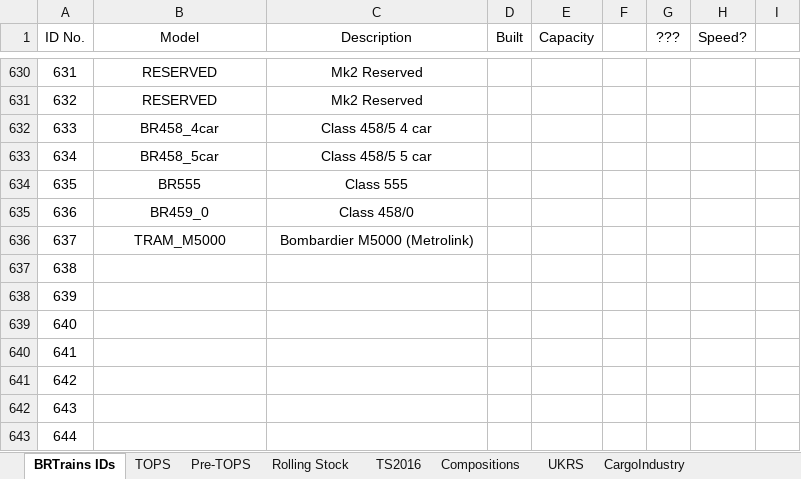
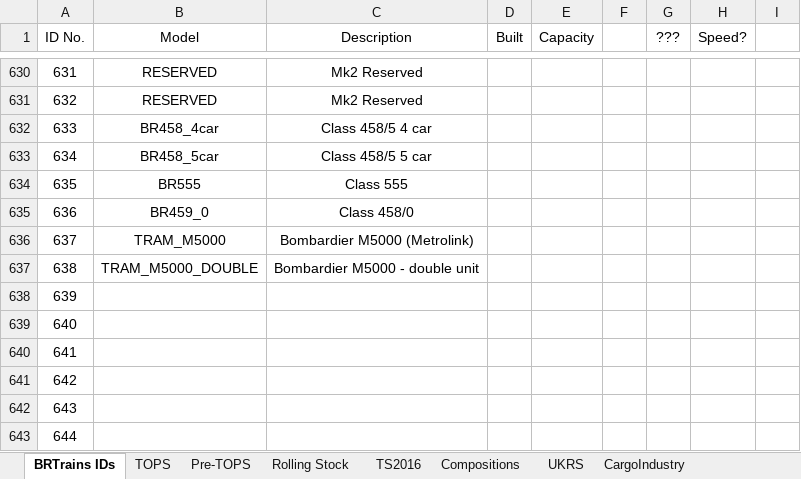
Before and after one commit to BRTrains/BRTrains2, an Excel workbook: docs/SpriteIDs.xlsx, sheet BRTrains IDs, drawn as a sheet; only a part is shown, gaps mark what is left out; values as stored, in another font and other column widths than the file's, no borders; the diff names each change by its address in the sheet, - before the commit and + after, or states it on an @@ line.

Commit message:
Added M5000 double unit (4-car)

```diff
--- a/docs/SpriteIDs.xlsx (sheet BRTrains IDs)
+++ b/docs/SpriteIDs.xlsx (sheet BRTrains IDs)
-B637 (Model): (empty)
+B637 (Model): TRAM_M5000_DOUBLE
-C637 (Description): (empty)
+C637 (Description): Bombardier M5000 - double unit
```
Also changed, not shown: 4 other files.
